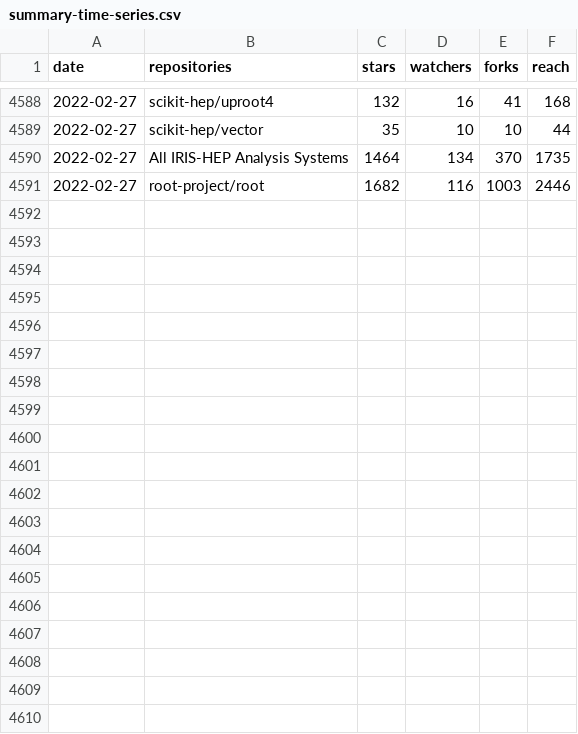
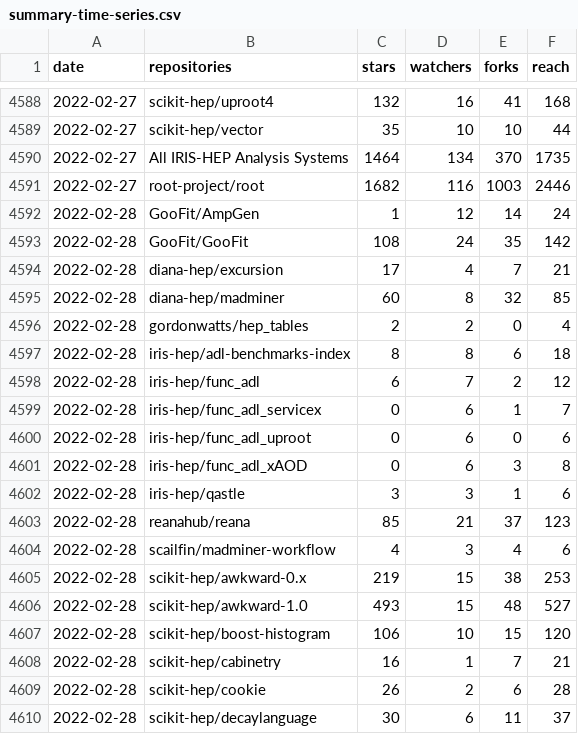
Before and after one commit to iris-hep/analysis-community-summary, a CSV file: summary-time-series.csv, drawn as a sheet; only a part is shown, gaps mark what is left out; the diff covers the shown part only.

```diff
--- a/summary-time-series.csv
+++ b/summary-time-series.csv
@@ -4591 +4591,20 @@ date,repositories,stars,watchers,forks,reach
 2022-02-27,root-project/root,1682,116,1003,2446
+2022-02-28,GooFit/AmpGen,1,12,14,24
+2022-02-28,GooFit/GooFit,108,24,35,142
+2022-02-28,diana-hep/excursion,17,4,7,21
+2022-02-28,diana-hep/madminer,60,8,32,85
+2022-02-28,gordonwatts/hep_tables,2,2,0,4
+2022-02-28,iris-hep/adl-benchmarks-index,8,8,6,18
+2022-02-28,iris-hep/func_adl,6,7,2,12
+2022-02-28,iris-hep/func_adl_servicex,0,6,1,7
+2022-02-28,iris-hep/func_adl_uproot,0,6,0,6
+2022-02-28,iris-hep/func_adl_xAOD,0,6,3,8
+2022-02-28,iris-hep/qastle,3,3,1,6
+2022-02-28,reanahub/reana,85,21,37,123
+2022-02-28,scailfin/madminer-workflow,4,3,4,6
+2022-02-28,scikit-hep/awkward-0.x,219,15,38,253
+2022-02-28,scikit-hep/awkward-1.0,493,15,48,527
+2022-02-28,scikit-hep/boost-histogram,106,10,15,120
+2022-02-28,scikit-hep/cabinetry,16,1,7,21
+2022-02-28,scikit-hep/cookie,26,2,6,28
+2022-02-28,scikit-hep/decaylanguage,30,6,11,37
```
Also changed, not shown: 11 added rows elsewhere in this file, summary.csv.
